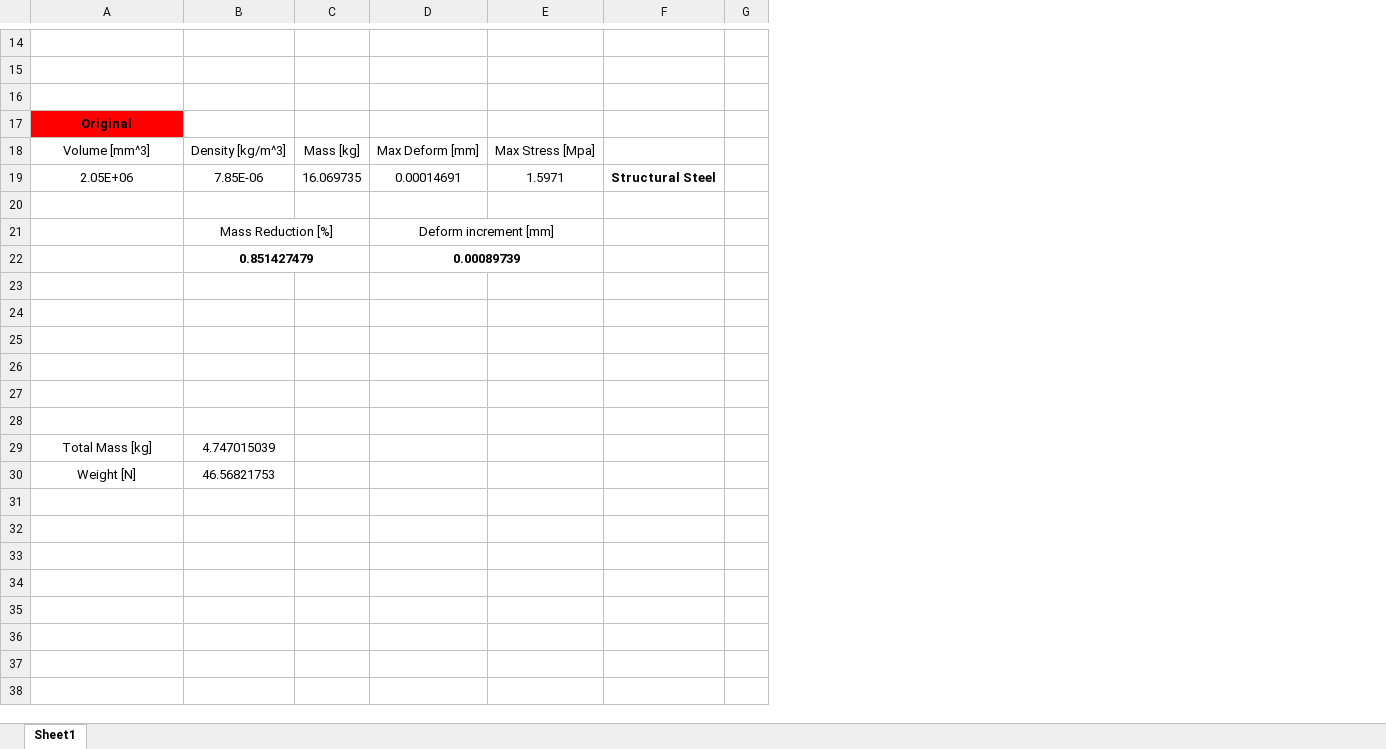
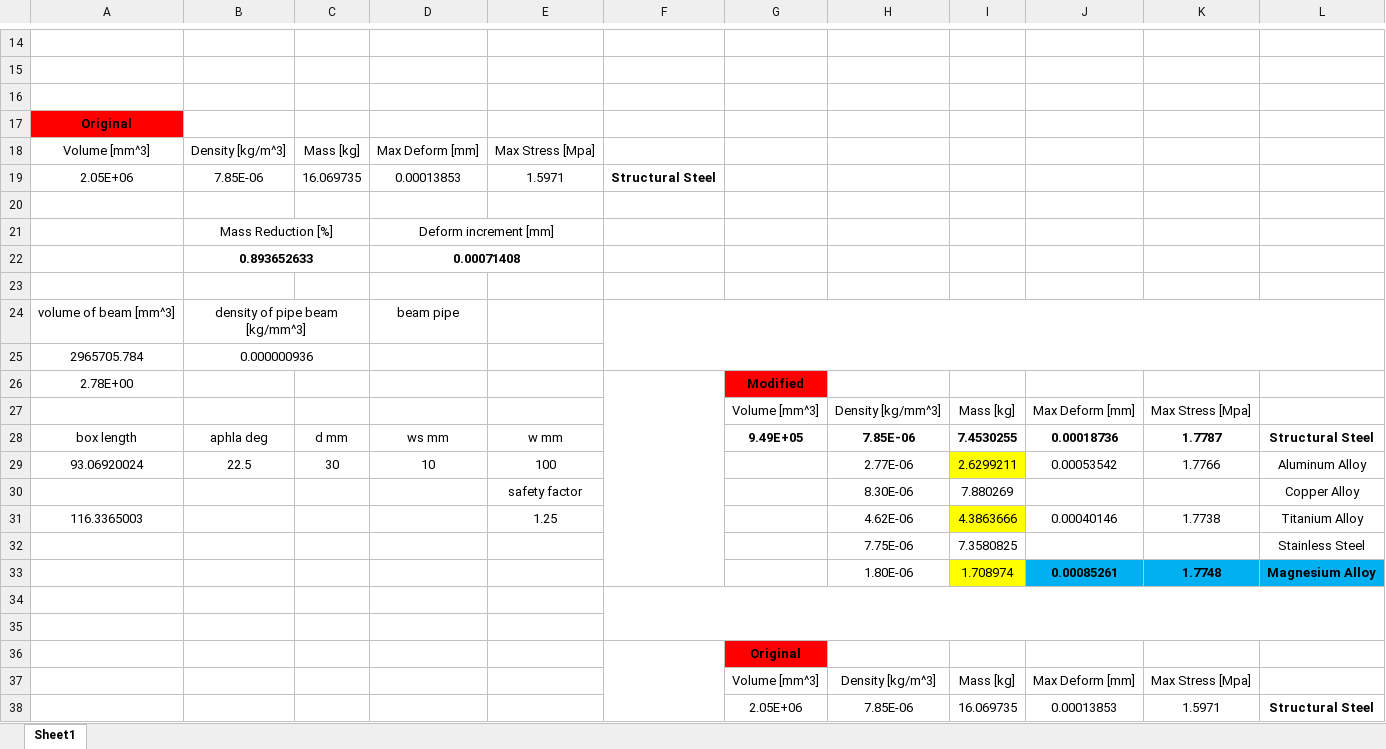
Before and after one commit to XianleZeng/Project-in-Design-2024, an Excel workbook: Documents/Box and Lid Combination/Box and Lid Combination Data Sheet.xlsx, sheet Sheet1, drawn as a sheet; only a part is shown, gaps mark what is left out; values as stored, in another font and other column widths than the file's, no borders; removed rows and columns are numbered as before the commit, all else as after; the diff covers the shown part only; the diff names each change by its address in the sheet, - before the commit and + after, or states it on an @@ line.

```diff
--- a/Documents/Box and Lid Combination/Box and Lid Combination Data Sheet.xlsx (sheet Sheet1)
+++ b/Documents/Box and Lid Combination/Box and Lid Combination Data Sheet.xlsx (sheet Sheet1)
-column G, empty
+column G, rows 36-38: Original | Volume [mm^3] | 2.05E+06
+column H, rows 32-38: 7.75E-06 | 1.80E-06 |  |  |  | Density [kg/m^3] | 7.85E-06
+column I, rows 32-38: 7.3580825 | 1.708974 |  |  |  | Mass [kg] | 16.069735
+column J, rows 33-38: 0.00085261 |  |  |  | Max Deform [mm] | 0.00013853
+column K, rows 33-38: 1.7748 |  |  |  | Max Stress [Mpa] | 1.5971
+column L, rows 32-38: Stainless Steel | Magnesium Alloy |  |  |  |  | Structural Steel
-D19: 0.00014691
+D19: 0.00013853
+row 22:  | 0.893652633 |  | 0.00071408
-row 23:  | 0.851427479 |  | 0.00089739
+row 23: (empty)
-B22:C22 merged
-D22:E22 merged
+row 24: volume of beam [mm^3] | density of pipe beam [kg/mm^3] |  | beam pipe
+row 25: 2965705.784 | 0.000000936
+row 26: 2.78E+00 |  |  |  |  |  | Modified
+row 27:  |  |  |  |  |  | Volume [mm^3] | Density [kg/mm^3] | Mass [kg] | Max Deform [mm] | Max Stress [Mpa]
+row 28: box length | aphla deg | d mm | ws mm | w mm |  | 9.49E+05 | 7.85E-06 | 7.4530255 | 0.00018736 | 1.7787 | Structural Steel
+row 29: 93.06920024 | 22.5 | 30 | 10 | 100 |  |  | 2.77E-06 | 2.6299211 | 0.00053542 | 1.7766 | Aluminum Alloy
+row 30:  |  |  |  | safety factor |  |  | 8.30E-06 | 7.880269 |  |  | Copper Alloy
+row 31: 116.3365003 |  |  |  | 1.25 |  |  | 4.62E-06 | 4.3863666 | 0.00040146 | 1.7738 | Titanium Alloy
-row 32: (empty)
+row 32:  |  |  |  |  |  |  | 7.75E-06 | 7.3580825 |  |  | Stainless Steel
-row 33: (empty)
+row 33:  |  |  |  |  |  |  | 1.80E-06 | 1.708974 | 0.00085261 | 1.7748 | Magnesium Alloy
+F34:L35 merged
+F36:F38 merged
-row 37: (empty)
+row 37:  |  |  |  |  |  | Volume [mm^3] | Density [kg/m^3] | Mass [kg] | Max Deform [mm] | Max Stress [Mpa]
-A38: Total Mass [kg]
+A38: (empty)
-B38: 4.747015039
+B38: (empty)
-row 30: Weight [N] | 46.56821753
```
Also changed, not shown: 4 added rows, 4 removed rows and 2 edited cells elsewhere in this sheet.
